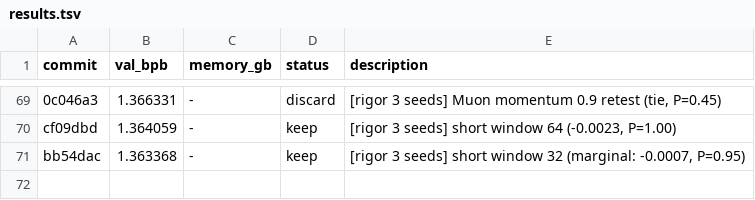
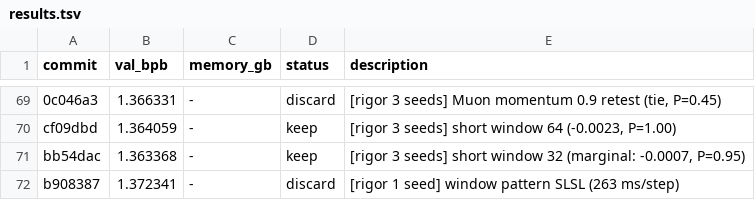
Before and after one commit to fgarau/autoresearch-mlx, a TSV file: results.tsv, drawn as a sheet; only a part is shown, gaps mark what is left out; the diff names each change by its address in the sheet, - before the commit and + after, or states it on an @@ line.

Commit message:
results: SLSL discard

```diff
--- a/results.tsv
+++ b/results.tsv
+row 72: b908387 | 1.372341 | - | discard | [rigor 1 seed] window pattern SLSL (263 ms/step)
```
